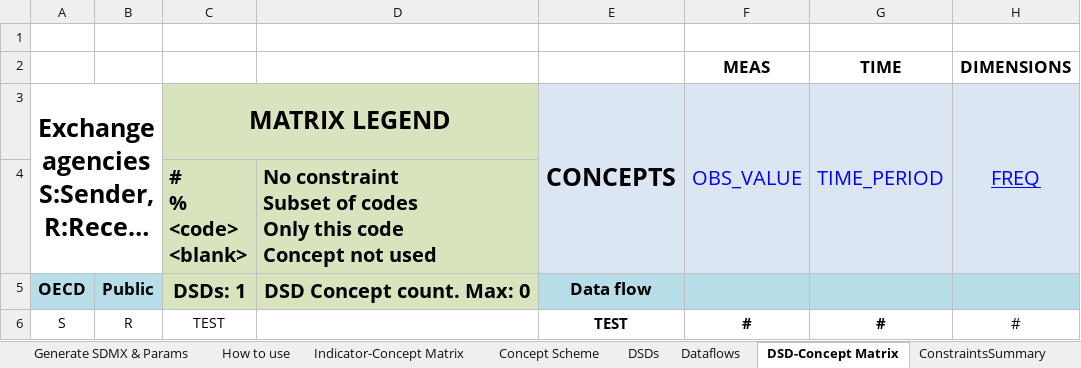
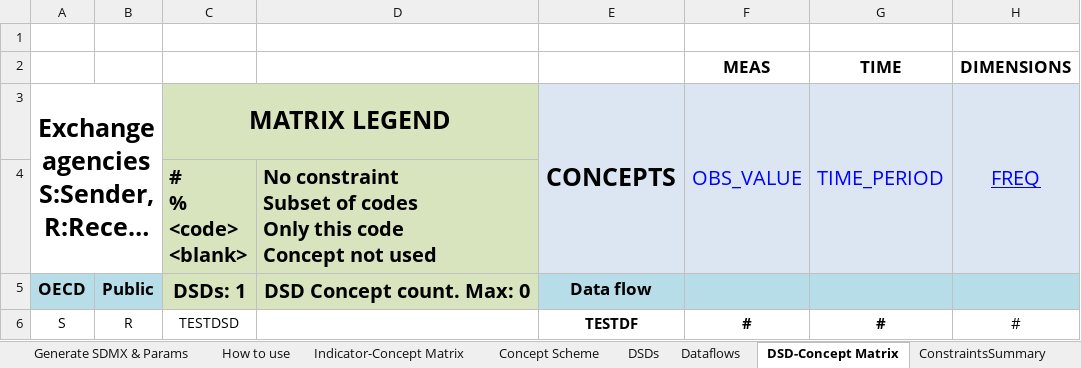
Before and after one commit to OECDSTD/sdmx-matrix-generator, an Excel workbook: Generic DSD Matrix SDMXML generator.xlsm, sheet DSD-Concept Matrix, drawn as a sheet; only a part is shown; long unchanged cells end in …; values as stored, in another font and other column widths than the file's, no borders; conditional formats not drawn; the diff names each change by its address in the sheet, - before the commit and + after, or states it on an @@ line.

```diff
--- a/Generic DSD Matrix SDMXML generator.xlsm (sheet DSD-Concept Matrix)
+++ b/Generic DSD Matrix SDMXML generator.xlsm (sheet DSD-Concept Matrix)
-C6 (MATRIX LEGEND): TEST
+C6 (MATRIX LEGEND): TESTDSD
-E6 (CONCEPTS): TEST
+E6 (CONCEPTS): TESTDF
```
Also changed, not shown: sheet Concept Scheme, sheet ConstraintsSummary, sheet DSDs, sheet Dataflows, sheet Generate SDMX & Params, sheet CL_UNIT_MEASURE, 1 more sheet.
